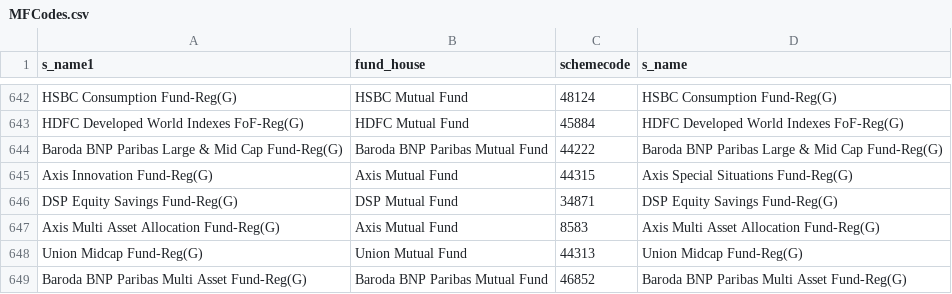
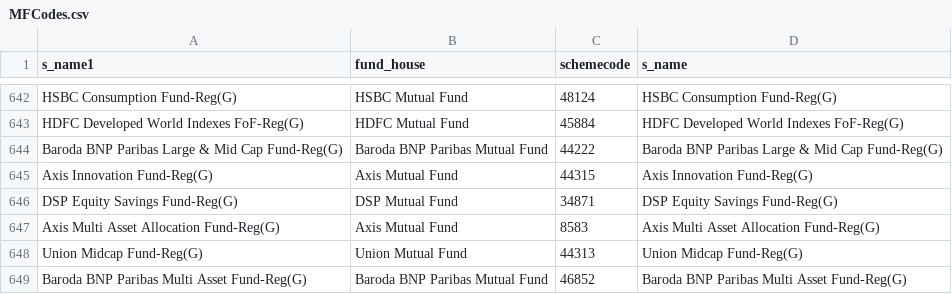
Before and after one commit to nikunjbaheti/MF_Holdinfs-gs, a CSV file: MFCodes.csv, drawn as a sheet; only a part is shown, gaps mark what is left out.

```diff
--- a/MFCodes.csv
+++ b/MFCodes.csv
@@ -644,3 +644,3 @@ HDFC Developed World Indexes FoF-Reg(G),HDFC Mutual Fund,45884,HDFC Developed Wo
 Baroda BNP Paribas Large & Mid Cap Fund-Reg(G),Baroda BNP Paribas Mutual Fund,44222,Baroda BNP Paribas Large & Mid Cap Fund-Reg(G)
-Axis Innovation Fund-Reg(G),Axis Mutual Fund,44315,Axis Special Situations Fund-Reg(G)
+Axis Innovation Fund-Reg(G),Axis Mutual Fund,44315,Axis Innovation Fund-Reg(G)
 DSP Equity Savings Fund-Reg(G),DSP Mutual Fund,34871,DSP Equity Savings Fund-Reg(G)
```
Also changed, not shown: Index Latest.csv, 3 other files.
